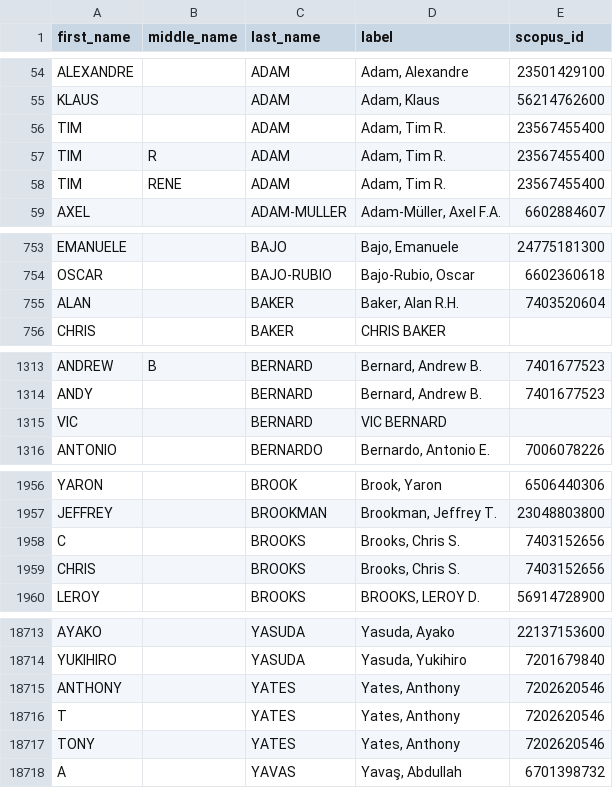
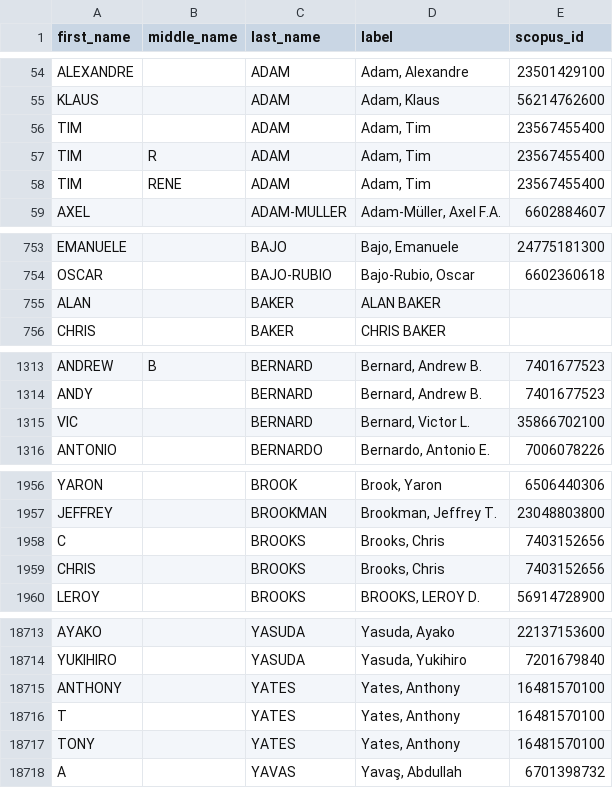
Before and after one commit to Michael-E-Rose/CoFE, a CSV file: data/persons.csv, drawn as a sheet; only a part is shown, gaps mark what is left out; the diff covers the shown part only.

```diff
--- a/data/persons.csv
+++ b/data/persons.csv
@@ -55,5 +55,5 @@ ALEXANDRE,,ADAM,"Adam, Alexandre",23501429100
 KLAUS,,ADAM,"Adam, Klaus",56214762600
-TIM,,ADAM,"Adam, Tim R.",23567455400
-TIM,R,ADAM,"Adam, Tim R.",23567455400
-TIM,RENE,ADAM,"Adam, Tim R.",23567455400
+TIM,,ADAM,"Adam, Tim",23567455400
+TIM,R,ADAM,"Adam, Tim",23567455400
+TIM,RENE,ADAM,"Adam, Tim",23567455400
 AXEL,,ADAM-MULLER,"Adam-Müller, Axel F.A.",6602884607
@@ -754,3 +754,3 @@ EMANUELE,,BAJO,"Bajo, Emanuele",24775181300
 OSCAR,,BAJO-RUBIO,"Bajo-Rubio, Oscar",6602360618
-ALAN,,BAKER,"Baker, Alan R.H.",7403520604
+ALAN,,BAKER,ALAN BAKER,
 CHRIS,,BAKER,CHRIS BAKER,
@@ -1314,3 +1314,3 @@ ANDREW,B,BERNARD,"Bernard, Andrew B.",7401677523
 ANDY,,BERNARD,"Bernard, Andrew B.",7401677523
-VIC,,BERNARD,VIC BERNARD,
+VIC,,BERNARD,"Bernard, Victor L.",35866702100
 ANTONIO,,BERNARDO,"Bernardo, Antonio E.",7006078226
@@ -1957,4 +1957,4 @@ YARON,,BROOK,"Brook, Yaron",6506440306
 JEFFREY,,BROOKMAN,"Brookman, Jeffrey T.",23048803800
-C,,BROOKS,"Brooks, Chris S.",7403152656
-CHRIS,,BROOKS,"Brooks, Chris S.",7403152656
+C,,BROOKS,"Brooks, Chris",7403152656
+CHRIS,,BROOKS,"Brooks, Chris",7403152656
 LEROY,,BROOKS,"BROOKS, LEROY D.",56914728900
@@ -18714,5 +18714,5 @@ AYAKO,,YASUDA,"Yasuda, Ayako",22137153600
 YUKIHIRO,,YASUDA,"Yasuda, Yukihiro",7201679840
-ANTHONY,,YATES,"Yates, Anthony",7202620546
-T,,YATES,"Yates, Anthony",7202620546
-TONY,,YATES,"Yates, Anthony",7202620546
+ANTHONY,,YATES,"Yates, Anthony",16481570100
+T,,YATES,"Yates, Anthony",16481570100
+TONY,,YATES,"Yates, Anthony",16481570100
 A,,YAVAS,"Yavaş, Abdullah",6701398732
```
Also changed, not shown: 93 edited cells elsewhere in this file, 3 other files.
